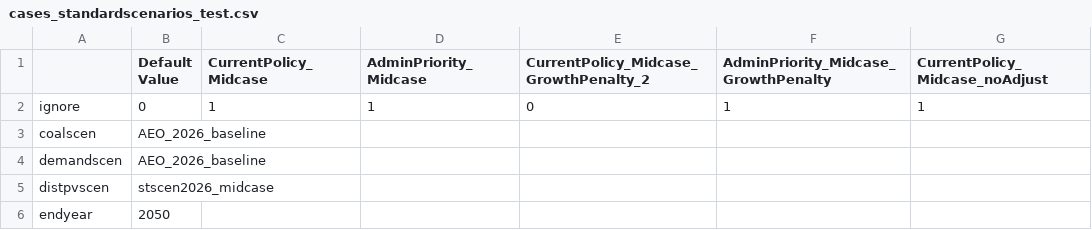
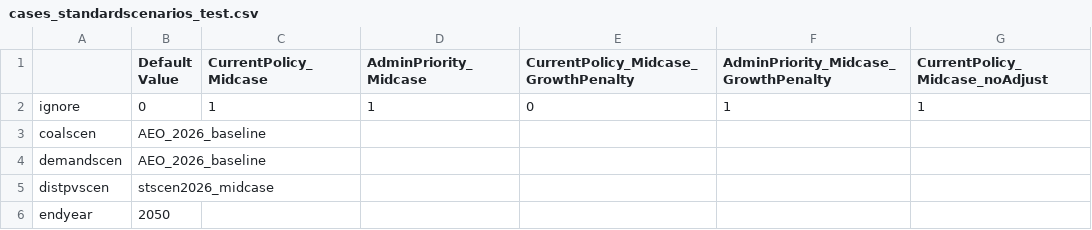
Before and after one commit to ReEDS-Model/ReEDS, a CSV file: cases_standardscenarios_test.csv, drawn as a sheet; only a part is shown; the diff names each change by its address in the sheet, - before the commit and + after, or states it on an @@ line.

Commit message:
Update cases_standardscenarios_test.csv

```diff
--- a/cases_standardscenarios_test.csv
+++ b/cases_standardscenarios_test.csv
-E1: CurrentPolicy_Midcase_GrowthPenalty_2
+E1: CurrentPolicy_Midcase_GrowthPenalty
```
